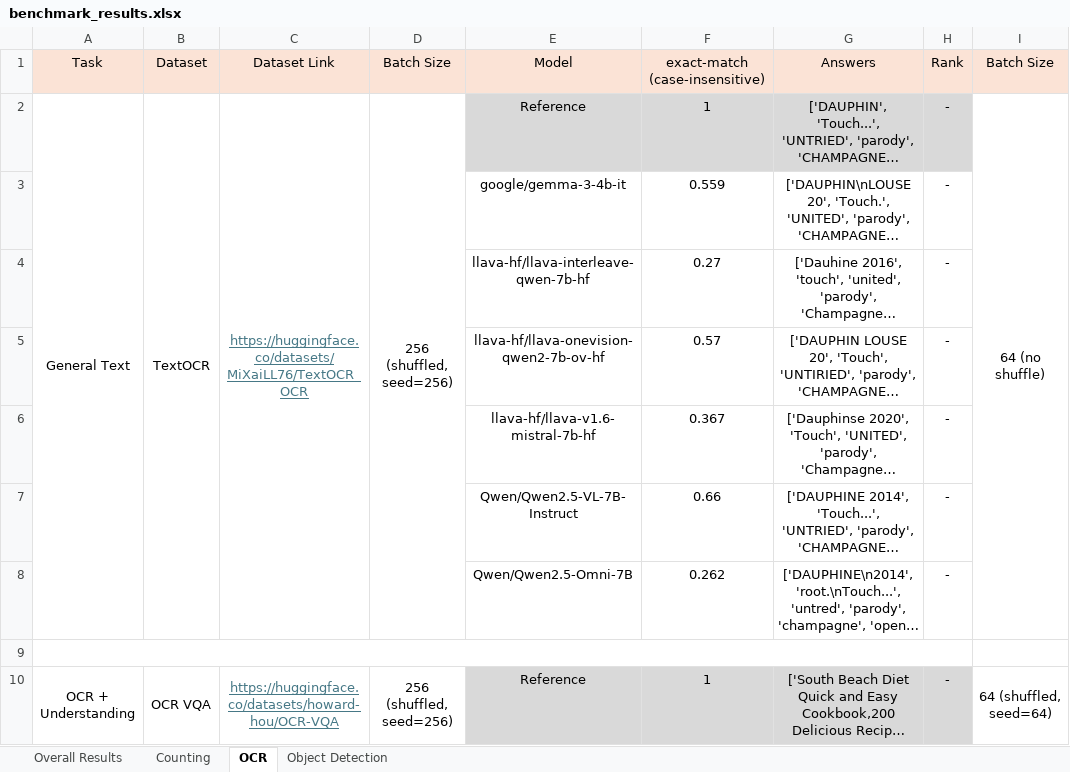
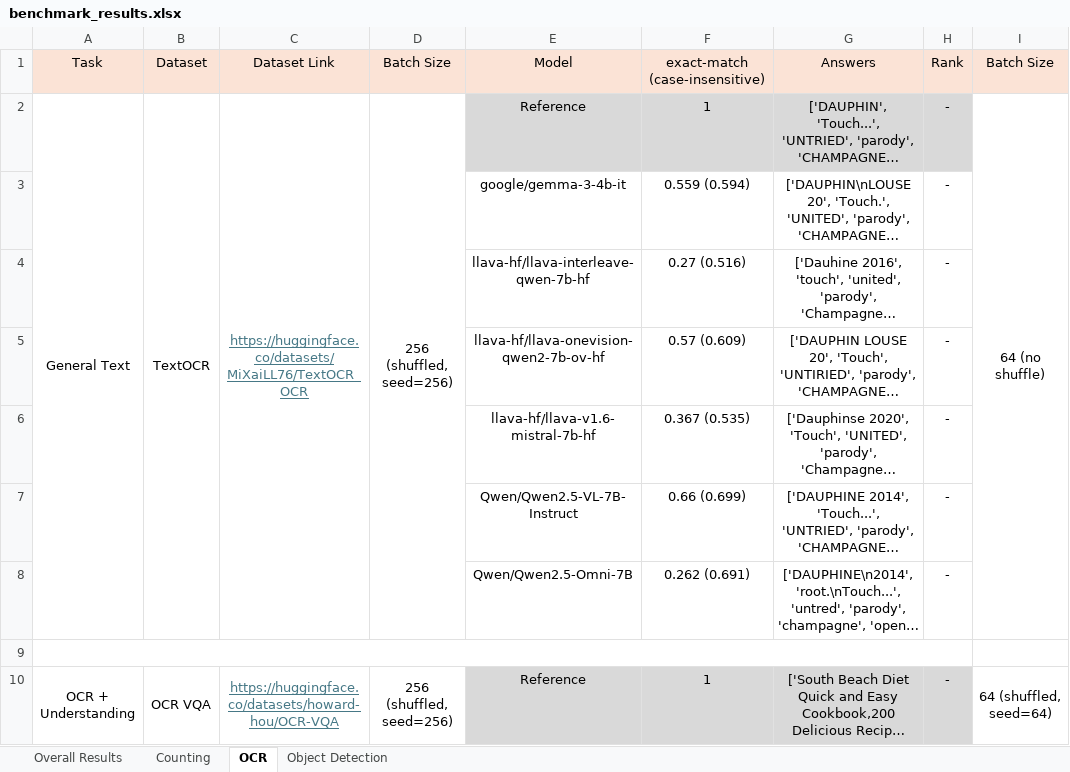
Before and after one commit to phiphi-tan/lmm_benchmark, an Excel workbook: benchmark/benchmark_results.xlsx, sheet OCR, drawn as a sheet; only a part is shown; long unchanged cells end in …; values as stored, in another font and other column widths than the file's, no borders; the diff covers the shown part only; the diff names each change by its address in the sheet, - before the commit and + after, or states it on an @@ line.

```diff
--- a/benchmark/benchmark_results.xlsx (sheet OCR)
+++ b/benchmark/benchmark_results.xlsx (sheet OCR)
-F3: 0.559
+F3: 0.559 (0.594)
-F4: 0.27
+F4: 0.27 (0.516)
-F5: 0.57
+F5: 0.57 (0.609)
-F6: 0.367
+F6: 0.367 (0.535)
-F7: 0.66
+F7: 0.66 (0.699)
-F8: 0.262
+F8: 0.262 (0.691)
```
Also changed, not shown: 6 edited cells elsewhere in this sheet, sheet Overall Results, 2 other files.
